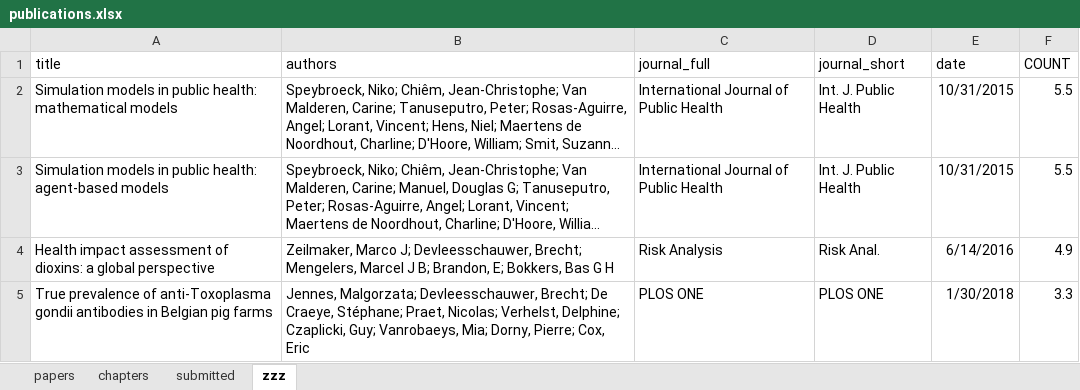
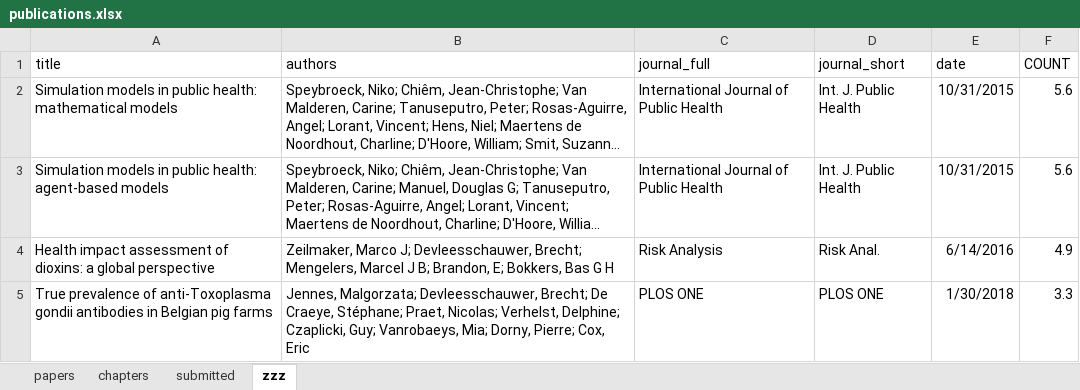
Before and after one commit to brechtdv/vitae, an Excel workbook: publications.xlsx, sheet zzz, drawn as a sheet; long unchanged cells end in …; values as stored, in another font and other column widths than the file's, no borders; table styles not drawn; the diff names each change by its address in the sheet, - before the commit and + after, or states it on an @@ line.

```diff
--- a/publications.xlsx (sheet zzz)
+++ b/publications.xlsx (sheet zzz)
-F2:F3 (COUNT): 5.5
+F2:F3 (COUNT): 5.6
```
Also changed, not shown: sheet submitted, sheet papers, 2 other files.
